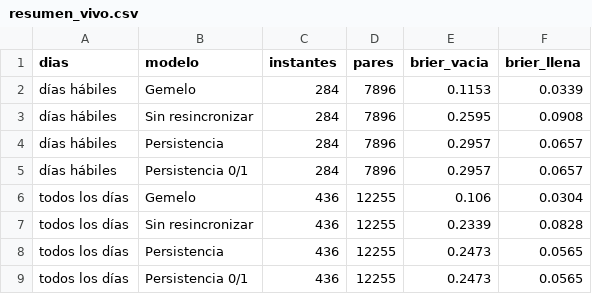
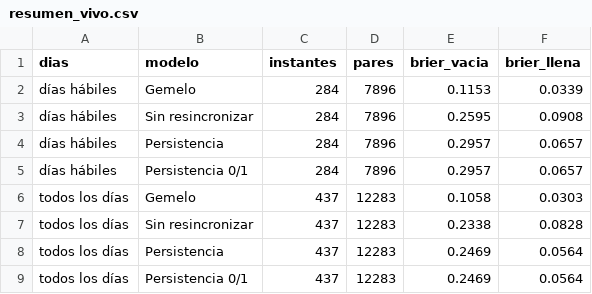
Before and after one commit to ignaburger68-hub/ecobici-gemelo, a CSV file: gemelo_vivo/resumen_vivo.csv, drawn as a sheet.

```diff
--- a/gemelo_vivo/resumen_vivo.csv
+++ b/gemelo_vivo/resumen_vivo.csv
@@ -5,5 +5,5 @@ días hábiles,Persistencia,284,7896,0.2957,0.0657
 días hábiles,Persistencia 0/1,284,7896,0.2957,0.0657
-todos los días,Gemelo,436,12255,0.106,0.0304
-todos los días,Sin resincronizar,436,12255,0.2339,0.0828
-todos los días,Persistencia,436,12255,0.2473,0.0565
-todos los días,Persistencia 0/1,436,12255,0.2473,0.0565
+todos los días,Gemelo,437,12283,0.1058,0.0303
+todos los días,Sin resincronizar,437,12283,0.2338,0.0828
+todos los días,Persistencia,437,12283,0.2469,0.0564
+todos los días,Persistencia 0/1,437,12283,0.2469,0.0564
```
Also changed, not shown: gemelo_vivo/evaluaciones.csv, 3 other files.
